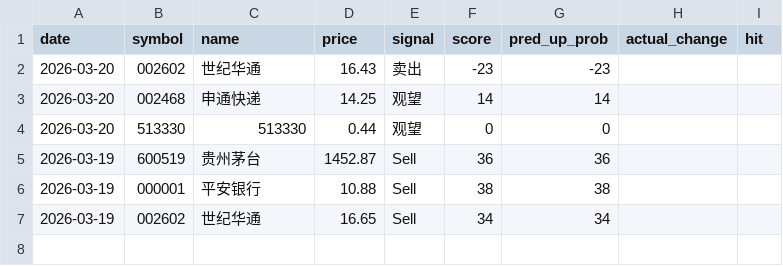
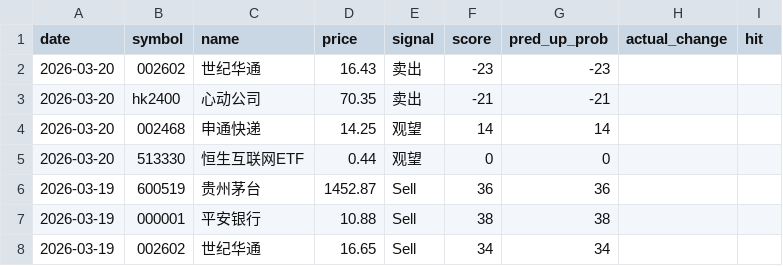
Before and after one commit to netnoah/stockForecast, a CSV file: data/predictions.csv, drawn as a sheet.

```diff
--- a/data/predictions.csv
+++ b/data/predictions.csv
@@ -2,4 +2,5 @@ date,symbol,name,price,signal,score,pred_up_prob,actual_change,hit
 2026-03-20,002602,世纪华通,16.43,卖出,-23,-23,,
+2026-03-20,hk2400,心动公司,70.35,卖出,-21,-21,,
 2026-03-20,002468,申通快递,14.25,观望,14,14,,
-2026-03-20,513330,513330,0.44,观望,0,0,,
+2026-03-20,513330,恒生互联网ETF,0.44,观望,0,0,,
 2026-03-19,600519,贵州茅台,1452.87,Sell,36,36,,
```
Also changed, not shown: 1 other file.
